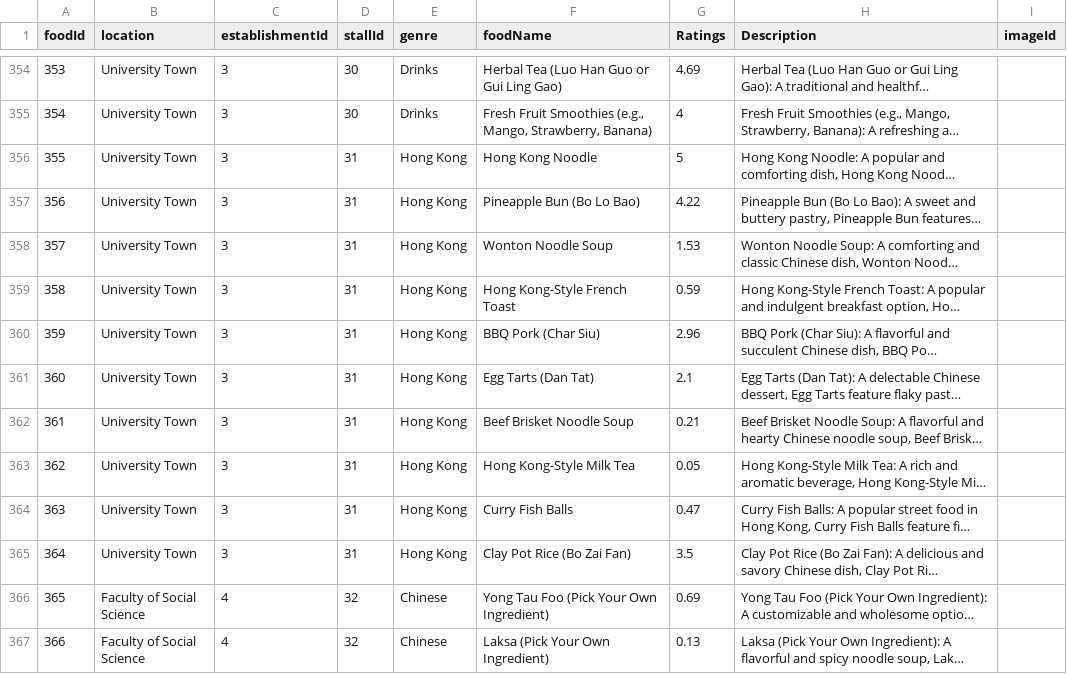
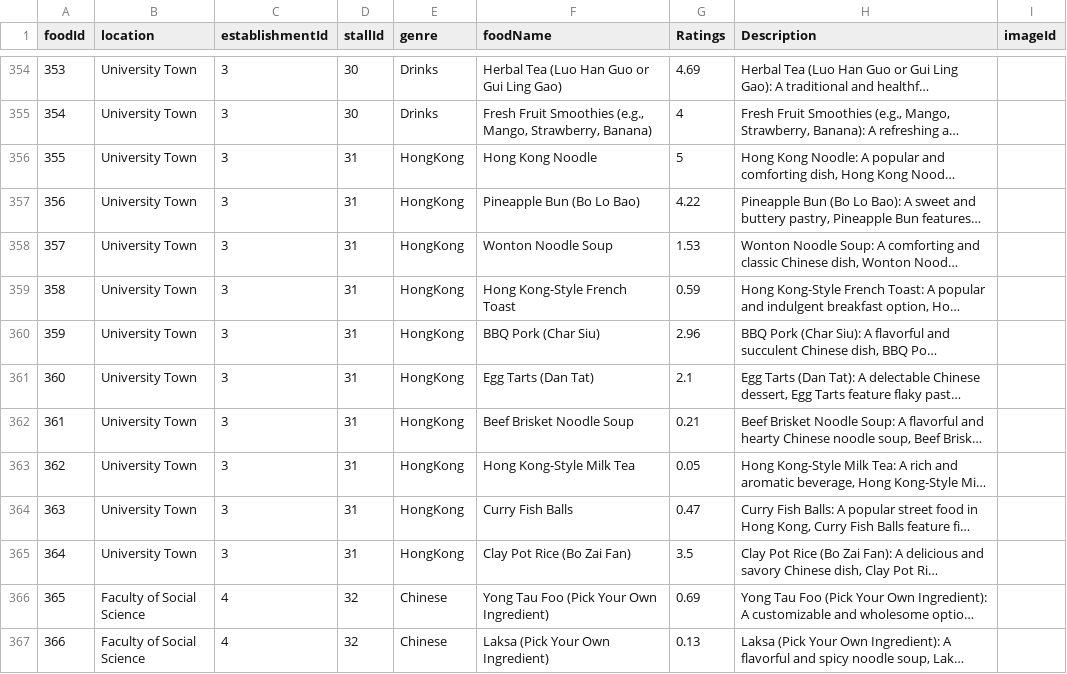
Before and after one commit to choowengyan/nusfoodie, a CSV file: backend/dataset/FoodValues.csv, drawn as a sheet; only a part is shown, gaps mark what is left out; long unchanged cells end in …; the diff names each change by its address in the sheet, - before the commit and + after, or states it on an @@ line.

Commit message:
update on data files

```diff
--- a/backend/dataset/FoodValues.csv
+++ b/backend/dataset/FoodValues.csv
-E356:E365 (genre): Hong Kong
+E356:E365 (genre): HongKong
```
Also changed, not shown: 2 other files.
